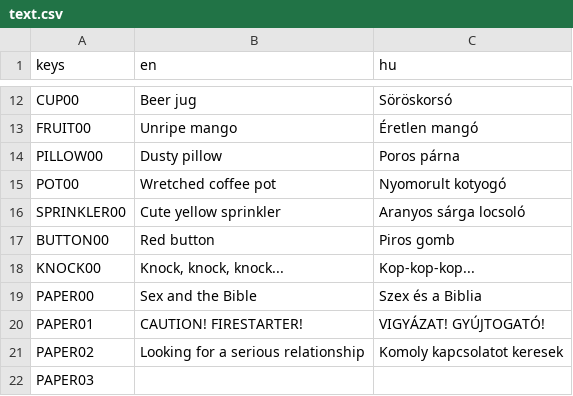
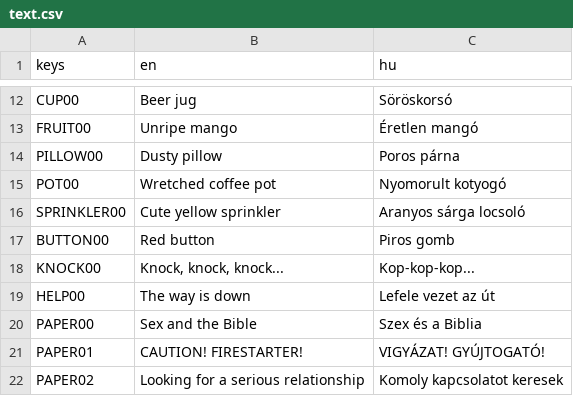
Before and after one commit to pinting/FreakShow, a CSV file: text.csv, drawn as a sheet; only a part is shown, gaps mark what is left out; the shorter side is filled out with more unchanged rows.

Commit message:
Added help text for the down sign

```diff
--- a/text.csv
+++ b/text.csv
@@ -18,2 +18,3 @@ BUTTON00,Red button,Piros gomb
 KNOCK00,"Knock, knock, knock...",Kop-kop-kop...
+HELP00,"The way is down","Lefele vezet az út"
 PAPER00,Sex and the Bible,Szex és a Biblia
```
Also changed, not shown: 4 other files.
